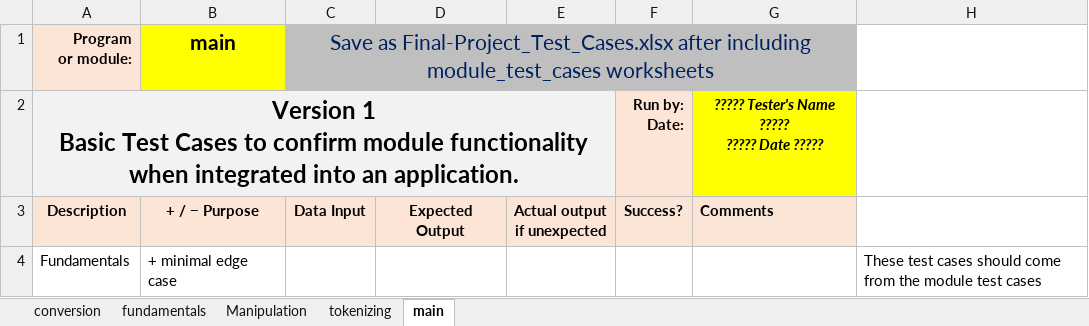
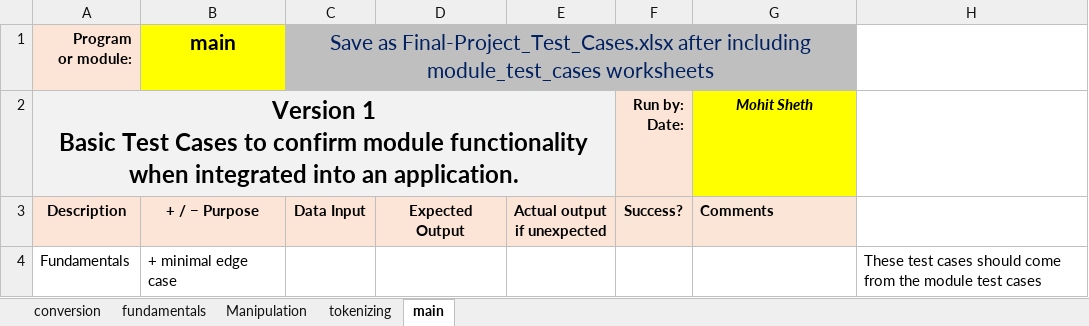
Before and after one commit to jayvakil-bc/cpr101, an Excel workbook: Final-Project-Test-Cases.xlsx, sheet main, drawn as a sheet; only a part is shown; values as stored, in another font and other column widths than the file's, no borders; ↵ is a line break in a cell; the diff names each change by its address in the sheet, - before the commit and + after, or states it on an @@ line.

```diff
--- a/Final-Project-Test-Cases.xlsx (sheet main)
+++ b/Final-Project-Test-Cases.xlsx (sheet main)
-G2: ????? Tester's Name ????? ↵ ????? Date ?????
+G2: Mohit Sheth
```
Also changed, not shown: sheet Manipulation, sheet conversion, sheet tokenizing, sheet fundamentals, 15 other files.
